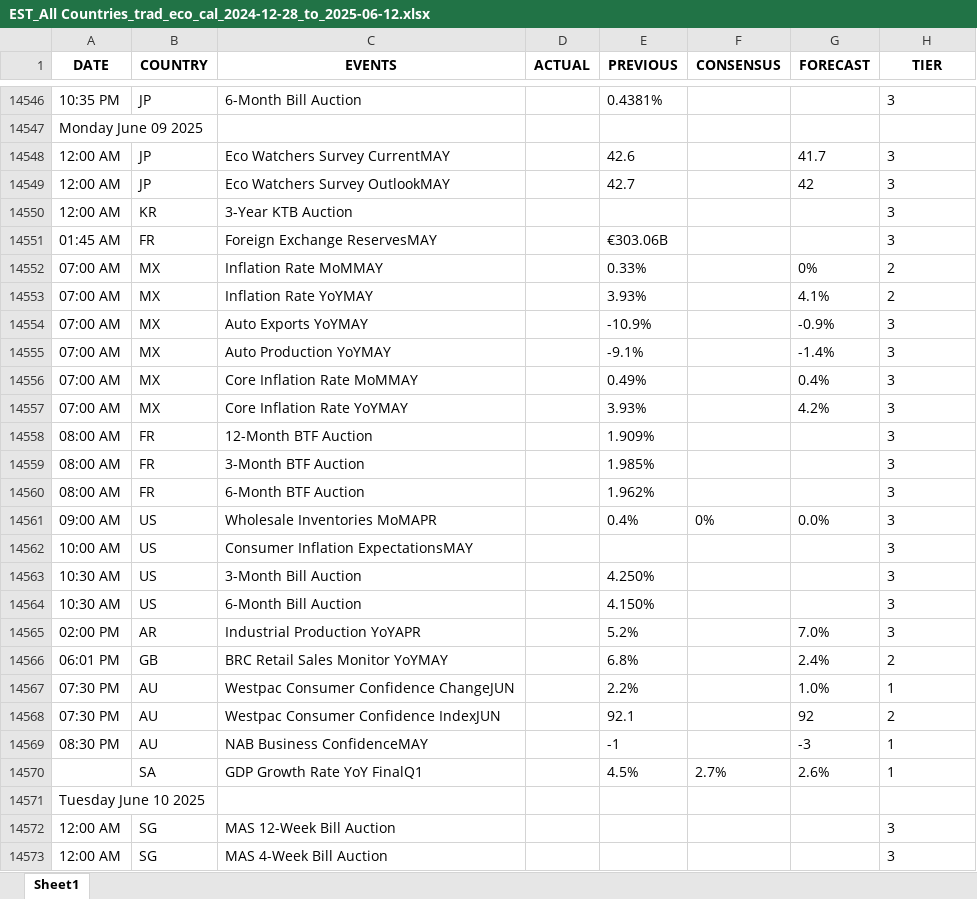
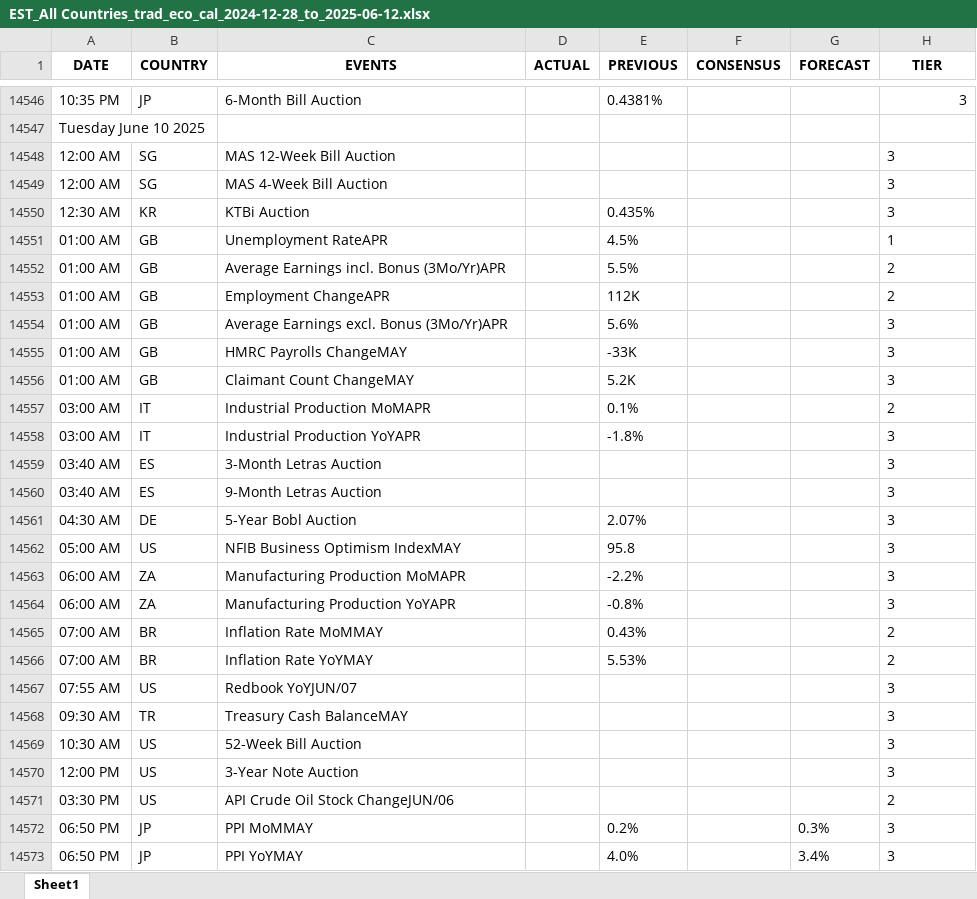
Before and after one commit to krishangguptafibonacciresearch/TradingEconomicsCalendar, an Excel workbook: Input_data/EST_All Countries_trad_eco_cal_2024-12-28_to_2025-06-12.xlsx, sheet Sheet1, drawn as a sheet; only a part is shown, gaps mark what is left out; the shorter side is filled out with more unchanged rows; values as stored, in another font and other column widths than the file's, no borders; the diff covers the shown part only; the diff names each change by its address in the sheet, - before the commit and + after, or states it on an @@ line.

```diff
--- a/Input_data/EST_All Countries_trad_eco_cal_2024-12-28_to_2025-06-12.xlsx (sheet Sheet1)
+++ b/Input_data/EST_All Countries_trad_eco_cal_2024-12-28_to_2025-06-12.xlsx (sheet Sheet1)
-H14546 alignment: left
+H14546 alignment: right
-row 14547: Monday June 09 2025
-row 14548: 12:00 AM | JP | Eco Watchers Survey CurrentMAY |  | 42.6 |  | 41.7 | 3
-row 14549: 12:00 AM | JP | Eco Watchers Survey OutlookMAY |  | 42.7 |  | 42 | 3
-row 14550: 12:00 AM | KR | 3-Year KTB Auction |  |  |  |  | 3
-row 14551: 01:45 AM | FR | Foreign Exchange ReservesMAY |  | €303.06B |  |  | 3
-row 14552: 07:00 AM | MX | Inflation Rate MoMMAY |  | 0.33% |  | 0% | 2
-row 14553: 07:00 AM | MX | Inflation Rate YoYMAY |  | 3.93% |  | 4.1% | 2
-row 14554: 07:00 AM | MX | Auto Exports YoYMAY |  | -10.9% |  | -0.9% | 3
-row 14555: 07:00 AM | MX | Auto Production YoYMAY |  | -9.1% |  | -1.4% | 3
-row 14556: 07:00 AM | MX | Core Inflation Rate MoMMAY |  | 0.49% |  | 0.4% | 3
-row 14557: 07:00 AM | MX | Core Inflation Rate YoYMAY |  | 3.93% |  | 4.2% | 3
-row 14558: 08:00 AM | FR | 12-Month BTF Auction |  | 1.909% |  |  | 3
-row 14559: 08:00 AM | FR | 3-Month BTF Auction |  | 1.985% |  |  | 3
-row 14560: 08:00 AM | FR | 6-Month BTF Auction |  | 1.962% |  |  | 3
-row 14561: 09:00 AM | US | Wholesale Inventories MoMAPR |  | 0.4% | 0% | 0.0% | 3
-row 14562: 10:00 AM | US | Consumer Inflation ExpectationsMAY |  |  |  |  | 3
-row 14563: 10:30 AM | US | 3-Month Bill Auction |  | 4.250% |  |  | 3
-row 14564: 10:30 AM | US | 6-Month Bill Auction |  | 4.150% |  |  | 3
-row 14565: 02:00 PM | AR | Industrial Production YoYAPR |  | 5.2% |  | 7.0% | 3
-row 14566: 06:01 PM | GB | BRC Retail Sales Monitor YoYMAY |  | 6.8% |  | 2.4% | 2
-row 14567: 07:30 PM | AU | Westpac Consumer Confidence ChangeJUN |  | 2.2% |  | 1.0% | 1
-row 14568: 07:30 PM | AU | Westpac Consumer Confidence IndexJUN |  | 92.1 |  | 92 | 2
-row 14569: 08:30 PM | AU | NAB Business ConfidenceMAY |  | -1 |  | -3 | 1
-row 14570:  | SA | GDP Growth Rate YoY FinalQ1 |  | 4.5% | 2.7% | 2.6% | 1
```
Also changed, not shown: cell formats elsewhere in this sheet, 6 other files.
